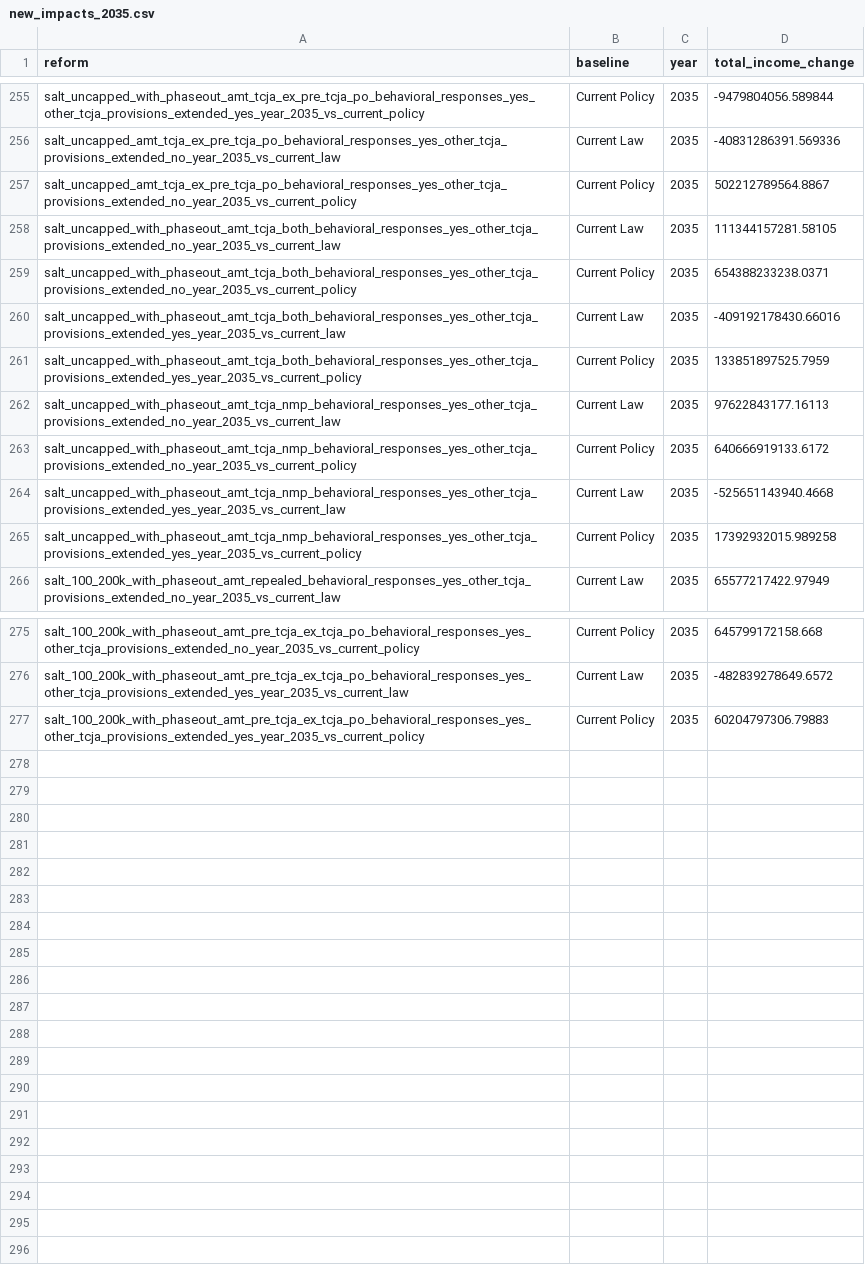
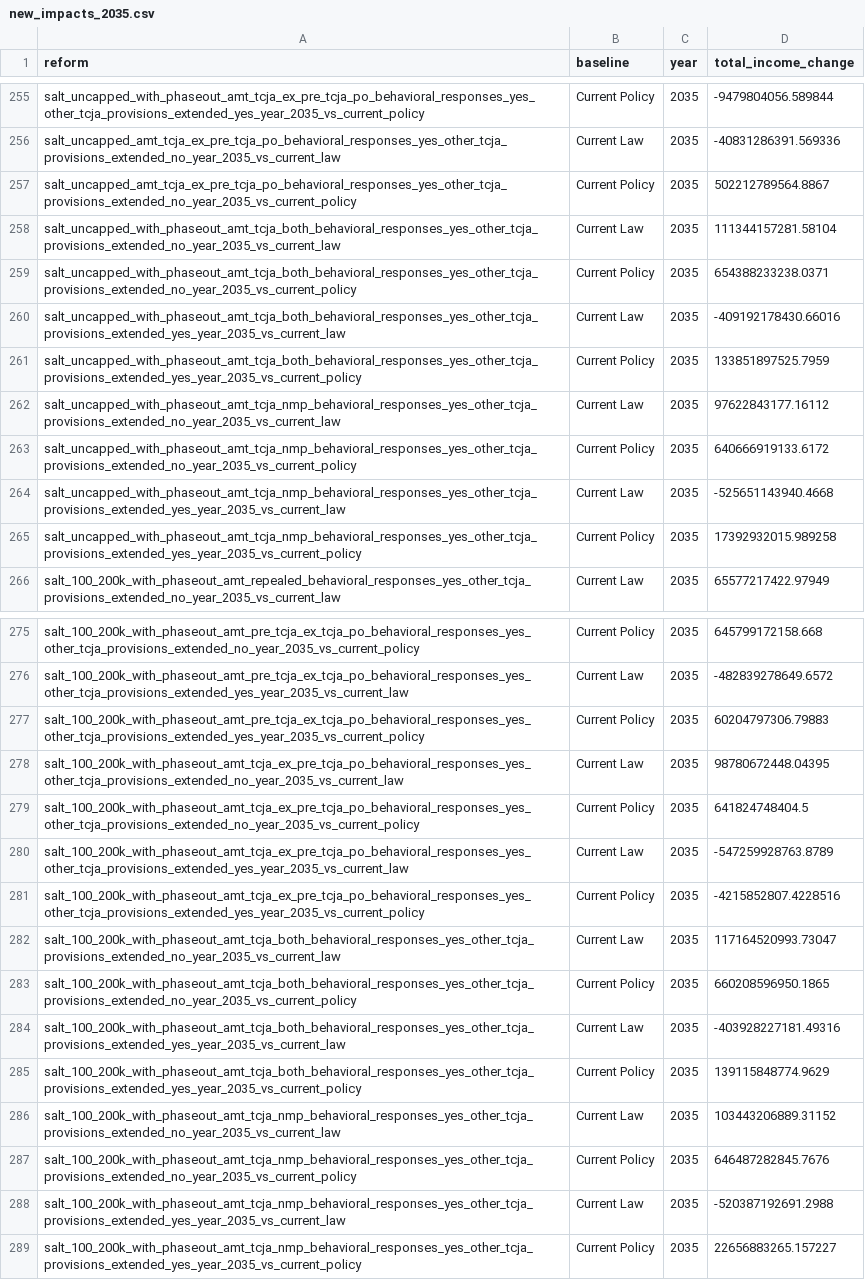
Before and after one commit to PolicyEngine/salt-amt-calculator, a CSV file: nationwide_impacts/data/impacts_2026_2035/new_impacts_2035.csv, drawn as a sheet; only a part is shown, gaps mark what is left out.

```diff
--- a/nationwide_impacts/data/impacts_2026_2035/new_impacts_2035.csv
+++ b/nationwide_impacts/data/impacts_2026_2035/new_impacts_2035.csv
@@ -257,3 +257,3 @@ salt_uncapped_amt_tcja_ex_pre_tcja_po_behavioral_responses_yes_other_tcja_provis
 salt_uncapped_amt_tcja_ex_pre_tcja_po_behavioral_responses_yes_other_tcja_provisions_extended_no_year_2035_vs_current_policy,Current Policy,2035,502212789564.8867
-salt_uncapped_with_phaseout_amt_tcja_both_behavioral_responses_yes_other_tcja_provisions_extended_no_year_2035_vs_current_law,Current Law,2035,111344157281.58105
+salt_uncapped_with_phaseout_amt_tcja_both_behavioral_responses_yes_other_tcja_provisions_extended_no_year_2035_vs_current_law,Current Law,2035,111344157281.58104
 salt_uncapped_with_phaseout_amt_tcja_both_behavioral_responses_yes_other_tcja_provisions_extended_no_year_2035_vs_current_policy,Current Policy,2035,654388233238.0371
@@ -261,3 +261,3 @@ salt_uncapped_with_phaseout_amt_tcja_both_behavioral_responses_yes_other_tcja_pr
 salt_uncapped_with_phaseout_amt_tcja_both_behavioral_responses_yes_other_tcja_provisions_extended_yes_year_2035_vs_current_policy,Current Policy,2035,133851897525.7959
-salt_uncapped_with_phaseout_amt_tcja_nmp_behavioral_responses_yes_other_tcja_provisions_extended_no_year_2035_vs_current_law,Current Law,2035,97622843177.16113
+salt_uncapped_with_phaseout_amt_tcja_nmp_behavioral_responses_yes_other_tcja_provisions_extended_no_year_2035_vs_current_law,Current Law,2035,97622843177.16112
 salt_uncapped_with_phaseout_amt_tcja_nmp_behavioral_responses_yes_other_tcja_provisions_extended_no_year_2035_vs_current_policy,Current Policy,2035,640666919133.6172
@@ -277 +277,13 @@ salt_100_200k_with_phaseout_amt_pre_tcja_ex_tcja_po_behavioral_responses_yes_oth
 salt_100_200k_with_phaseout_amt_pre_tcja_ex_tcja_po_behavioral_responses_yes_other_tcja_provisions_extended_yes_year_2035_vs_current_policy,Current Policy,2035,60204797306.79883
+salt_100_200k_with_phaseout_amt_tcja_ex_pre_tcja_po_behavioral_responses_yes_other_tcja_provisions_extended_no_year_2035_vs_current_law,Current Law,2035,98780672448.04395
+salt_100_200k_with_phaseout_amt_tcja_ex_pre_tcja_po_behavioral_responses_yes_other_tcja_provisions_extended_no_year_2035_vs_current_policy,Current Policy,2035,641824748404.5
+salt_100_200k_with_phaseout_amt_tcja_ex_pre_tcja_po_behavioral_responses_yes_other_tcja_provisions_extended_yes_year_2035_vs_current_law,Current Law,2035,-547259928763.8789
+salt_100_200k_with_phaseout_amt_tcja_ex_pre_tcja_po_behavioral_responses_yes_other_tcja_provisions_extended_yes_year_2035_vs_current_policy,Current Policy,2035,-4215852807.4228516
+salt_100_200k_with_phaseout_amt_tcja_both_behavioral_responses_yes_other_tcja_provisions_extended_no_year_2035_vs_current_law,Current Law,2035,117164520993.73047
+salt_100_200k_with_phaseout_amt_tcja_both_behavioral_responses_yes_other_tcja_provisions_extended_no_year_2035_vs_current_policy,Current Policy,2035,660208596950.1865
+salt_100_200k_with_phaseout_amt_tcja_both_behavioral_responses_yes_other_tcja_provisions_extended_yes_year_2035_vs_current_law,Current Law,2035,-403928227181.49316
+salt_100_200k_with_phaseout_amt_tcja_both_behavioral_responses_yes_other_tcja_provisions_extended_yes_year_2035_vs_current_policy,Current Policy,2035,139115848774.9629
+salt_100_200k_with_phaseout_amt_tcja_nmp_behavioral_responses_yes_other_tcja_provisions_extended_no_year_2035_vs_current_law,Current Law,2035,103443206889.31152
+salt_100_200k_with_phaseout_amt_tcja_nmp_behavioral_responses_yes_other_tcja_provisions_extended_no_year_2035_vs_current_policy,Current Policy,2035,646487282845.7676
+salt_100_200k_with_phaseout_amt_tcja_nmp_behavioral_responses_yes_other_tcja_provisions_extended_yes_year_2035_vs_current_law,Current Law,2035,-520387192691.2988
+salt_100_200k_with_phaseout_amt_tcja_nmp_behavioral_responses_yes_other_tcja_provisions_extended_yes_year_2035_vs_current_policy,Current Policy,2035,22656883265.157227
```
Also changed, not shown: 2 other files.
